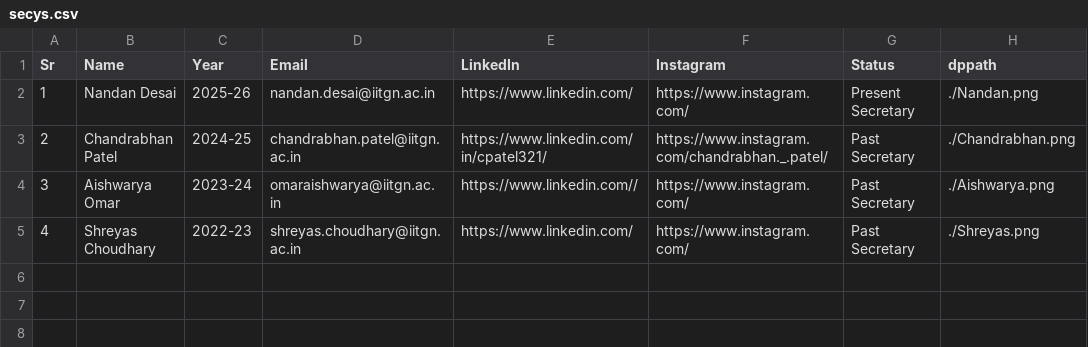
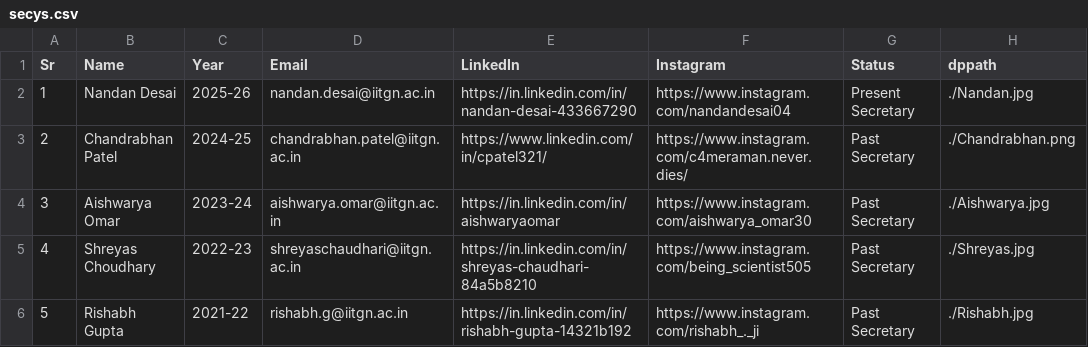
Before and after one commit to 16pixels-iitgn/photostation, a CSV file: public/about/secys.csv, drawn as a sheet.

Commit message:
secys details update

```diff
--- a/public/about/secys.csv
+++ b/public/about/secys.csv
@@ -1,5 +1,6 @@
 Sr, Name, Year, Email, LinkedIn, Instagram, Status, dppath
-1, Nandan Desai, 2025-26, nandan.desai@iitgn.ac.in, https://www.linkedin.com/, https://www.instagram.com/, Present Secretary, ./Nandan.png
-2, Chandrabhan Patel, 2024-25, chandrabhan.patel@iitgn.ac.in, https://www.linkedin.com/in/cpatel321/, https://www.instagram.com/chandrabhan._.patel/, Past Secretary, ./Chandrabhan.png
-3, Aishwarya Omar, 2023-24, omaraishwarya@iitgn.ac.in, https://www.linkedin.com//, https://www.instagram.com/, Past Secretary, ./Aishwarya.png
-4, Shreyas Choudhary, 2022-23, shreyas.choudhary@iitgn.ac.in, https://www.linkedin.com/, https://www.instagram.com/, Past Secretary, ./Shreyas.png
+1, Nandan Desai, 2025-26, nandan.desai@iitgn.ac.in, https://in.linkedin.com/in/nandan-desai-433667290, https://www.instagram.com/nandandesai04, Present Secretary, ./Nandan.jpg
+2, Chandrabhan Patel, 2024-25, chandrabhan.patel@iitgn.ac.in, https://www.linkedin.com/in/cpatel321/, https://www.instagram.com/c4meraman.never.dies/, Past Secretary, ./Chandrabhan.png
+3, Aishwarya Omar, 2023-24, aishwarya.omar@iitgn.ac.in, https://in.linkedin.com/in/aishwaryaomar, https://www.instagram.com/aishwarya_omar30, Past Secretary, ./Aishwarya.jpg
+4, Shreyas Choudhary, 2022-23, shreyaschaudhari@iitgn.ac.in, https://in.linkedin.com/in/shreyas-chaudhari-84a5b8210, https://www.instagram.com/being_scientist505, Past Secretary, ./Shreyas.jpg
+5, Rishabh Gupta, 2021-22, rishabh.g@iitgn.ac.in, https://in.linkedin.com/in/rishabh-gupta-14321b192, https://www.instagram.com/rishabh_._ji, Past Secretary, ./Rishabh.jpg
```
Also changed, not shown: 7 other files.
